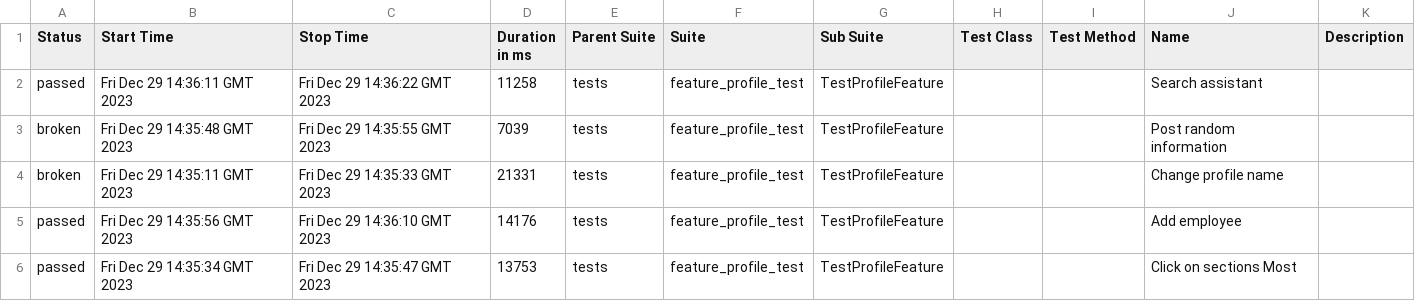
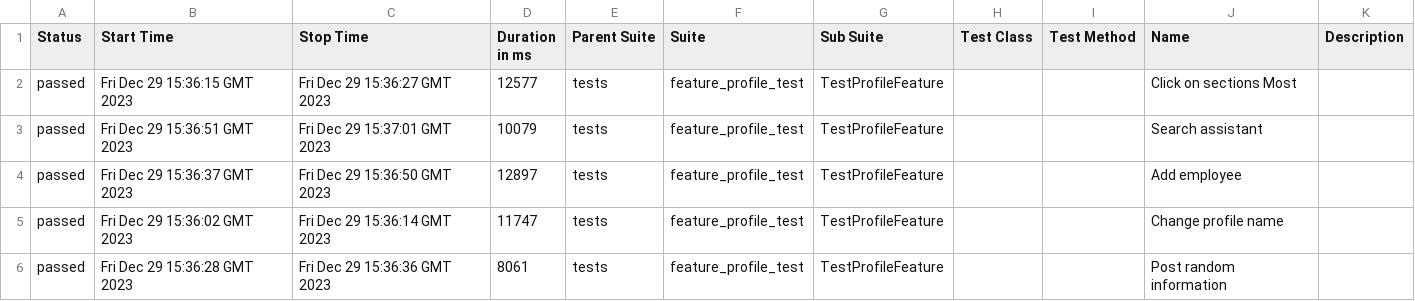
Before and after one commit to Roman1599/petrov-main, a CSV file: data/suites.csv, drawn as a sheet.

```diff
--- a/data/suites.csv
+++ b/data/suites.csv
@@ -1,6 +1,6 @@
 "Status","Start Time","Stop Time","Duration in ms","Parent Suite","Suite","Sub Suite","Test Class","Test Method","Name","Description"
-"passed","Fri Dec 29 14:36:11 GMT 2023","Fri Dec 29 14:36:22 GMT 2023","11258","tests","feature_profile_test","TestProfileFeature","","","Search assistant",""
-"broken","Fri Dec 29 14:35:48 GMT 2023","Fri Dec 29 14:35:55 GMT 2023","7039","tests","feature_profile_test","TestProfileFeature","","","Post random information",""
-"broken","Fri Dec 29 14:35:11 GMT 2023","Fri Dec 29 14:35:33 GMT 2023","21331","tests","feature_profile_test","TestProfileFeature","","","Change profile name",""
-"passed","Fri Dec 29 14:35:56 GMT 2023","Fri Dec 29 14:36:10 GMT 2023","14176","tests","feature_profile_test","TestProfileFeature","","","Add employee",""
-"passed","Fri Dec 29 14:35:34 GMT 2023","Fri Dec 29 14:35:47 GMT 2023","13753","tests","feature_profile_test","TestProfileFeature","","","Click on sections Most",""
+"passed","Fri Dec 29 15:36:15 GMT 2023","Fri Dec 29 15:36:27 GMT 2023","12577","tests","feature_profile_test","TestProfileFeature","","","Click on sections Most",""
+"passed","Fri Dec 29 15:36:51 GMT 2023","Fri Dec 29 15:37:01 GMT 2023","10079","tests","feature_profile_test","TestProfileFeature","","","Search assistant",""
+"passed","Fri Dec 29 15:36:37 GMT 2023","Fri Dec 29 15:36:50 GMT 2023","12897","tests","feature_profile_test","TestProfileFeature","","","Add employee",""
+"passed","Fri Dec 29 15:36:02 GMT 2023","Fri Dec 29 15:36:14 GMT 2023","11747","tests","feature_profile_test","TestProfileFeature","","","Change profile name",""
+"passed","Fri Dec 29 15:36:28 GMT 2023","Fri Dec 29 15:36:36 GMT 2023","8061","tests","feature_profile_test","TestProfileFeature","","","Post random information",""
```
Also changed, not shown: 42 other files.
